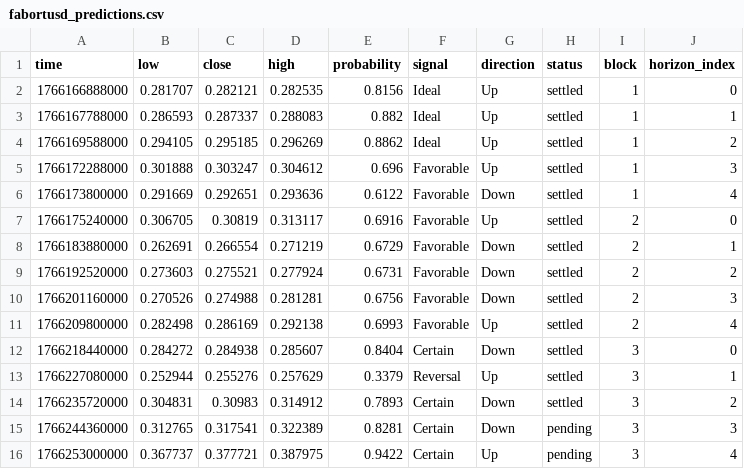
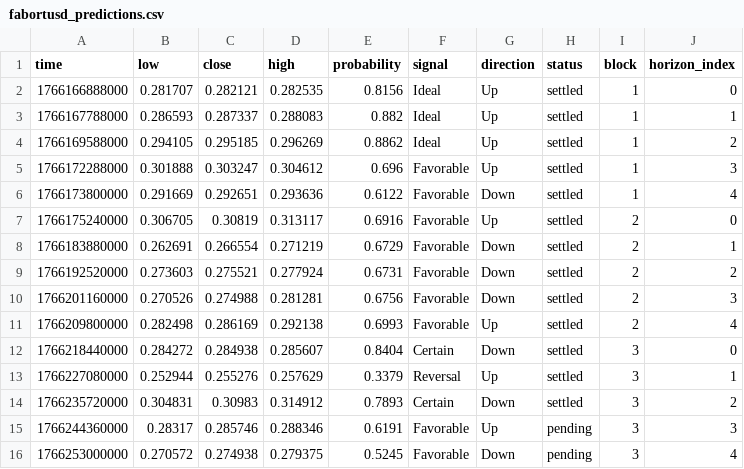
Before and after one commit to Cipherion-Market-Research/abacus-trading-view, a CSV file: data/dex/fabortusd_predictions.csv, drawn as a sheet.

```diff
--- a/data/dex/fabortusd_predictions.csv
+++ b/data/dex/fabortusd_predictions.csv
@@ -14,3 +14,3 @@ time,low,close,high,probability,signal,direction,status,block,horizon_index
 1766235720000,0.304831,0.30983,0.314912,0.7893,Certain,Down,settled,3,2
-1766244360000,0.312765,0.317541,0.322389,0.8281,Certain,Down,pending,3,3
-1766253000000,0.367737,0.377721,0.387975,0.9422,Certain,Up,pending,3,4
+1766244360000,0.28317,0.285746,0.288346,0.6191,Favorable,Up,pending,3,3
+1766253000000,0.270572,0.274938,0.279375,0.5245,Favorable,Down,pending,3,4
```
Also changed, not shown: data/dex/trumpusd_predictions.csv, 1 other file.
